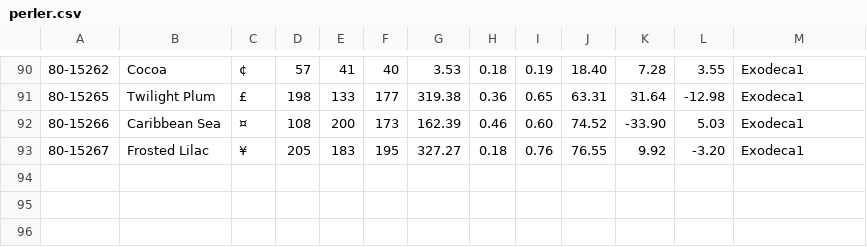
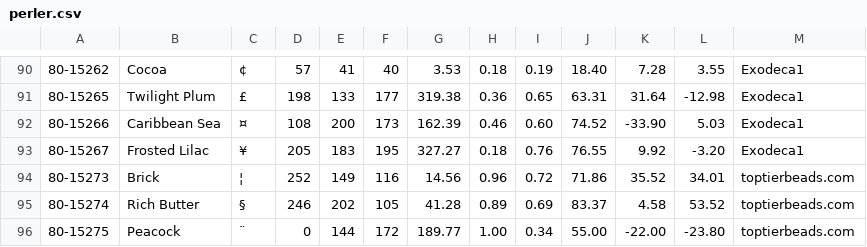
Before and after one commit to maxcleme/beadcolors, a CSV file: gen/v3/perler.csv, drawn as a sheet; only a part is shown, gaps mark what is left out.

```diff
--- a/gen/v3/perler.csv
+++ b/gen/v3/perler.csv
@@ -93 +93,4 @@
 80-15267,Frosted Lilac,¥,205,183,195,327.27,0.18,0.76,76.55,9.92,-3.20,Exodeca1
+80-15273,Brick,¦,252,149,116,14.56,0.96,0.72,71.86,35.52,34.01,toptierbeads.com
+80-15274,Rich Butter,§,246,202,105,41.28,0.89,0.69,83.37,4.58,53.52,toptierbeads.com
+80-15275,Peacock,¨,0,144,172,189.77,1.00,0.34,55.00,-22.00,-23.80,toptierbeads.com
```
Also changed, not shown: gen/v1/perler.csv, gen/v2/perler.csv.
